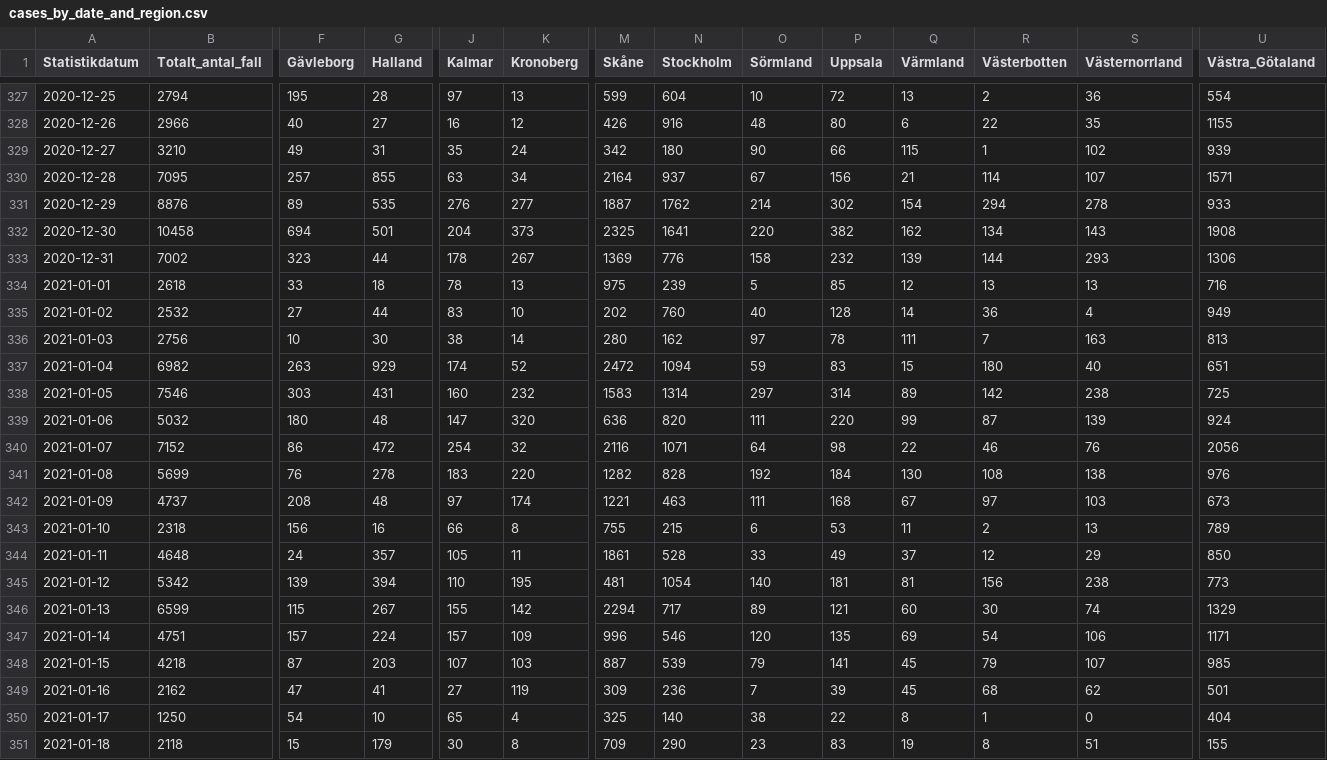
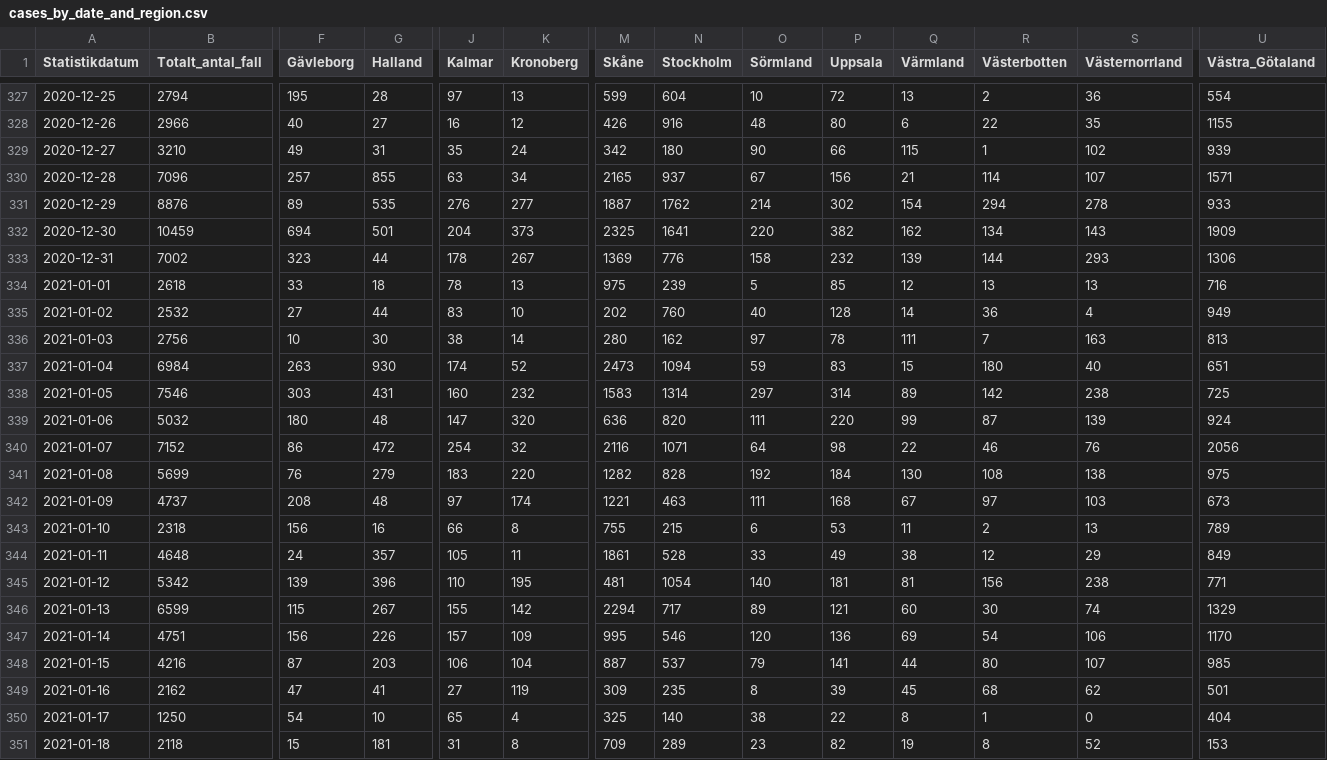
Before and after one commit to shortlisted/covid-19-sweden, a CSV file: cases_by_date_and_region.csv, drawn as a sheet; only a part is shown, gaps mark what is left out; the diff covers the shown part only; the diff names each change by its address in the sheet, - before the commit and + after, or states it on an @@ line.

Commit message:
January 26, Swedish covid-19 data

```diff
--- a/cases_by_date_and_region.csv
+++ b/cases_by_date_and_region.csv
-B330 (Totalt_antal_fall): 7095
+B330 (Totalt_antal_fall): 7096
-M330 (Skåne): 2164
+M330 (Skåne): 2165
-B332 (Totalt_antal_fall): 10458
+B332 (Totalt_antal_fall): 10459
-U332 (Västra_Götaland): 1908
+U332 (Västra_Götaland): 1909
-B337 (Totalt_antal_fall): 6982
+B337 (Totalt_antal_fall): 6984
-G337 (Halland): 929
+G337 (Halland): 930
-M337 (Skåne): 2472
+M337 (Skåne): 2473
-G341 (Halland): 278
+G341 (Halland): 279
-U341 (Västra_Götaland): 976
+U341 (Västra_Götaland): 975
-Q344 (Värmland): 37
+Q344 (Värmland): 38
-U344 (Västra_Götaland): 850
+U344 (Västra_Götaland): 849
-G345 (Halland): 394
+G345 (Halland): 396
-U345 (Västra_Götaland): 773
+U345 (Västra_Götaland): 771
-F347 (Gävleborg): 157
+F347 (Gävleborg): 156
-G347 (Halland): 224
+G347 (Halland): 226
-M347 (Skåne): 996
+M347 (Skåne): 995
-P347 (Uppsala): 135
+P347 (Uppsala): 136
-U347 (Västra_Götaland): 1171
+U347 (Västra_Götaland): 1170
-B348 (Totalt_antal_fall): 4218
+B348 (Totalt_antal_fall): 4216
-J348 (Kalmar): 107
+J348 (Kalmar): 106
-K348 (Kronoberg): 103
+K348 (Kronoberg): 104
-N348 (Stockholm): 539
+N348 (Stockholm): 537
-Q348 (Värmland): 45
+Q348 (Värmland): 44
-R348 (Västerbotten): 79
+R348 (Västerbotten): 80
-N349 (Stockholm): 236
+N349 (Stockholm): 235
-O349 (Sörmland): 7
+O349 (Sörmland): 8
-G351 (Halland): 179
+G351 (Halland): 181
-J351 (Kalmar): 30
+J351 (Kalmar): 31
-N351 (Stockholm): 290
+N351 (Stockholm): 289
-P351 (Uppsala): 83
+P351 (Uppsala): 82
-S351 (Västernorrland): 51
+S351 (Västernorrland): 52
-U351 (Västra_Götaland): 155
+U351 (Västra_Götaland): 153
```
Also changed, not shown: 4 added rows and 29 edited cells elsewhere in this file, ICU_by_date.csv, deaths_by_date.csv, 3 other files.
